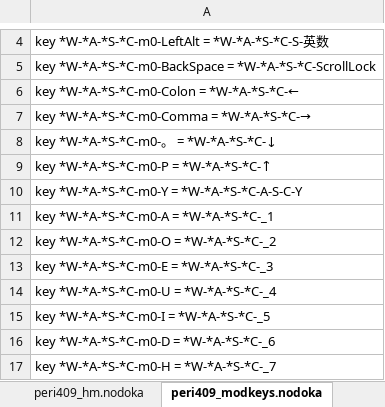
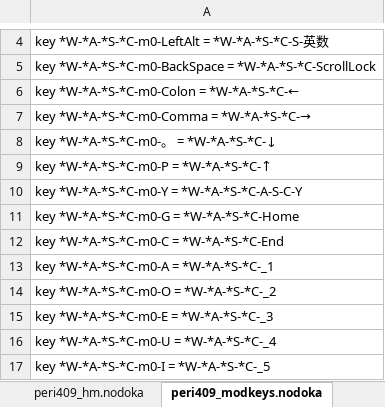
Before and after one commit to ryosuke-mondo/nodoka-excel, an Excel workbook: periboard-409U/periboard-409U.xlsm, sheet peri409_modkeys.nodoka, drawn as a sheet; only a part is shown, gaps mark what is left out; the shorter side is filled out with more unchanged rows; values as stored, in another font and other column widths than the file's, no borders; table styles not drawn; the diff names each change by its address in the sheet, - before the commit and + after, or states it on an @@ line.

```diff
--- a/periboard-409U/periboard-409U.xlsm (sheet peri409_modkeys.nodoka)
+++ b/periboard-409U/periboard-409U.xlsm (sheet peri409_modkeys.nodoka)
+row 11: key *W-*A-*S-*C-m0-G = *W-*A-*S-*C-Home
+row 12: key *W-*A-*S-*C-m0-C = *W-*A-*S-*C-End
```
Also changed, not shown: sheet editTable, sheet mapping.
